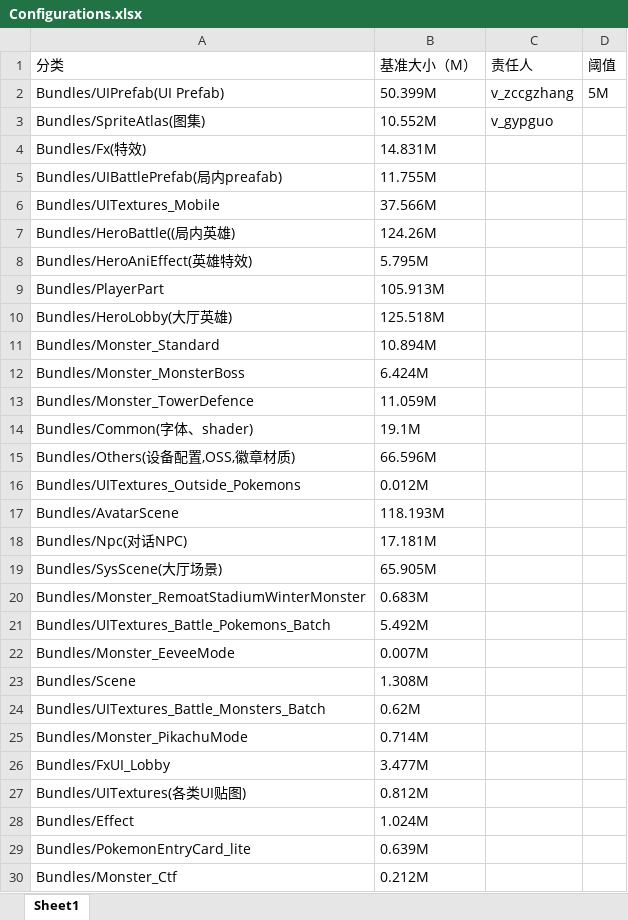
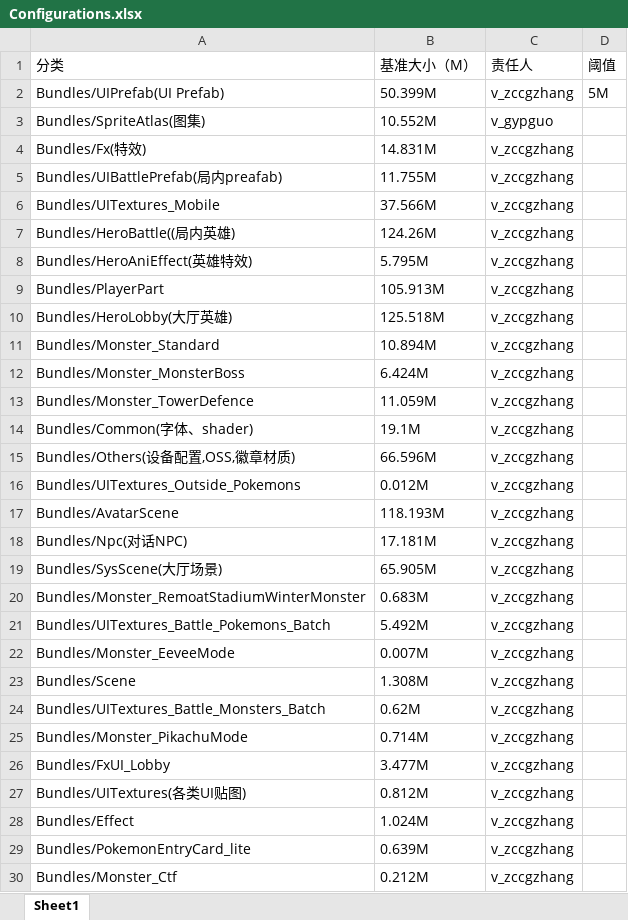
Before and after one commit to sorryzcc/pkg-alert-reduction, an Excel workbook: Configurations.xlsx, sheet Sheet1, drawn as a sheet; only a part is shown; values as stored, in another font and other column widths than the file's, no borders; the diff covers the shown part only; the diff names each change by its address in the sheet, - before the commit and + after, or states it on an @@ line.

Commit message:
修改配置表

```diff
--- a/Configurations.xlsx (sheet Sheet1)
+++ b/Configurations.xlsx (sheet Sheet1)
-C4:C30 (责任人): (empty)
+C4:C30 (责任人): v_zccgzhang
```
Also changed, not shown: 17 edited cells elsewhere in this sheet.
